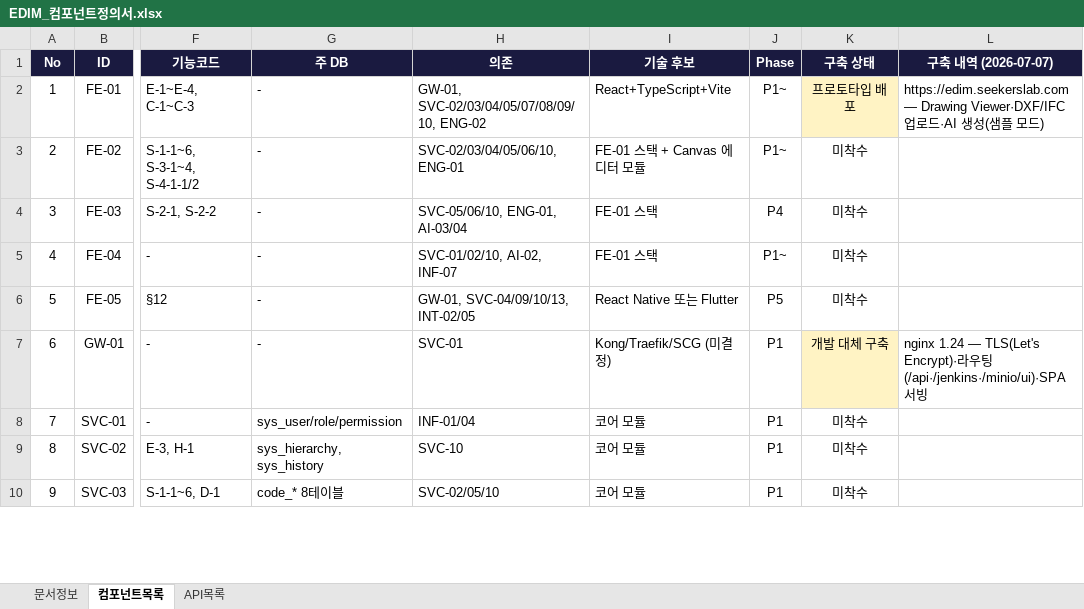
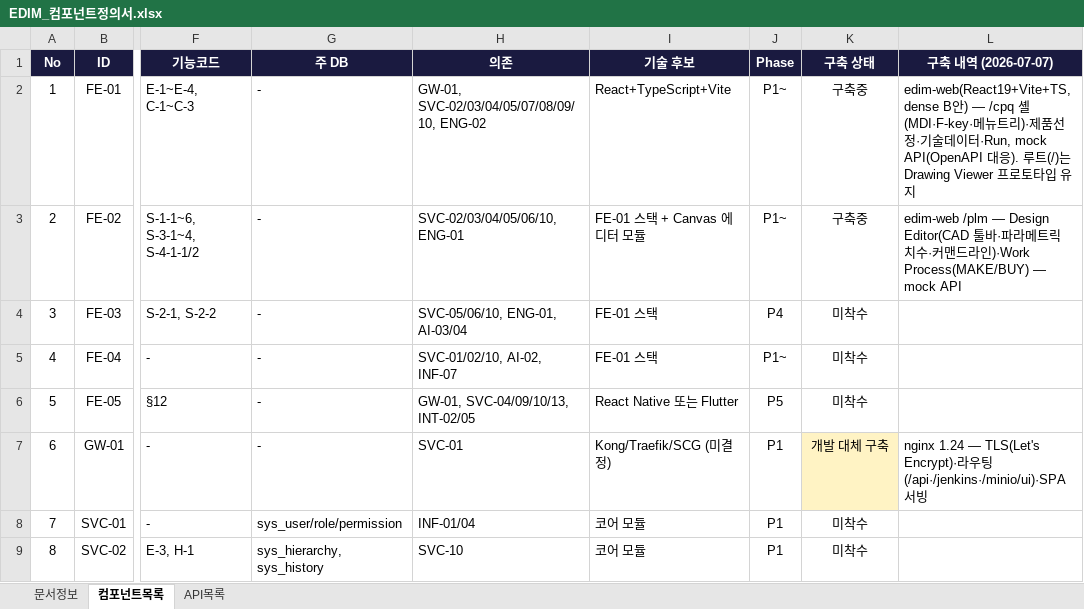
Before and after one commit to fankh/external-projects, an Excel workbook: edim-ai-blueprint/docs/EDIM_컴포넌트정의서.xlsx, sheet 컴포넌트목록, drawn as a sheet; only a part is shown, gaps mark what is left out; the shorter side is filled out with more unchanged rows; values as stored, in another font and other column widths than the file's, no borders; the diff names each change by its address in the sheet, - before the commit and + after, or states it on an @@ line.

Commit message:
v0.1: feat(edim-web): dense(B) 기반 CPQ·PLM 프론트엔드 1차 — 셸(MDI·F-key)·5화면·mock API

```diff
--- a/edim-ai-blueprint/docs/EDIM_컴포넌트정의서.xlsx (sheet 컴포넌트목록)
+++ b/edim-ai-blueprint/docs/EDIM_컴포넌트정의서.xlsx (sheet 컴포넌트목록)
-K2 (구축 상태): 프로토타입 배포
+K2 (구축 상태): 구축중
-K2 fill: #FFF3C4
+K2 fill: none
-L2 (구축 내역 (2026-07-07)): https://edim.seekerslab.com — Drawing Viewer·DXF/IFC 업로드·AI 생성(샘플 모드)
+L2 (구축 내역 (2026-07-07)): edim-web(React19+Vite+TS, dense B안) — /cpq 셸(MDI·F-key·메뉴트리)·제품선정·기술데이터·Run, mock API(OpenAPI 대응). 루트(/)는 Drawing Viewer 프로토타입 유지
-K3 (구축 상태): 미착수
+K3 (구축 상태): 구축중
-L3 (구축 내역 (2026-07-07)): (empty)
+L3 (구축 내역 (2026-07-07)): edim-web /plm — Design Editor(CAD 툴바·파라메트릭 치수·커맨드라인)·Work Process(MAKE/BUY) — mock API
```
Also changed, not shown: 45 other files.
